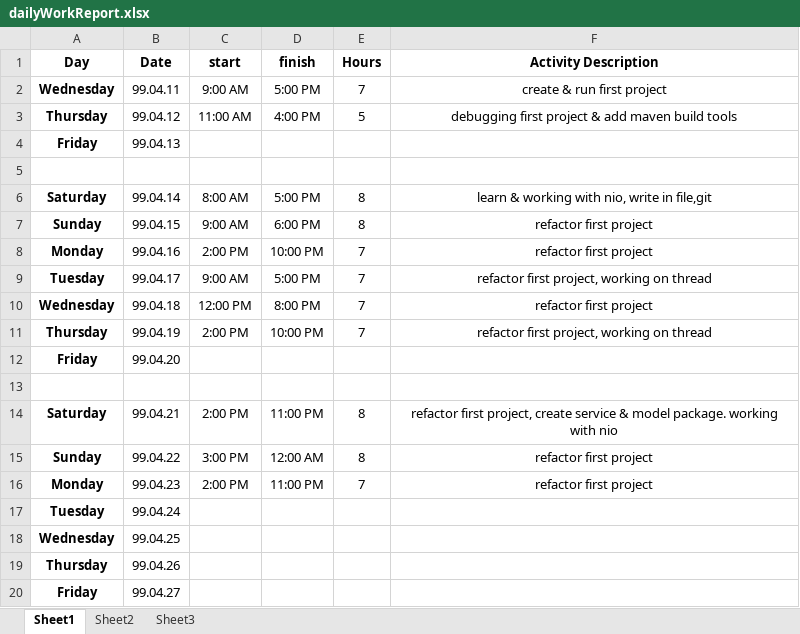
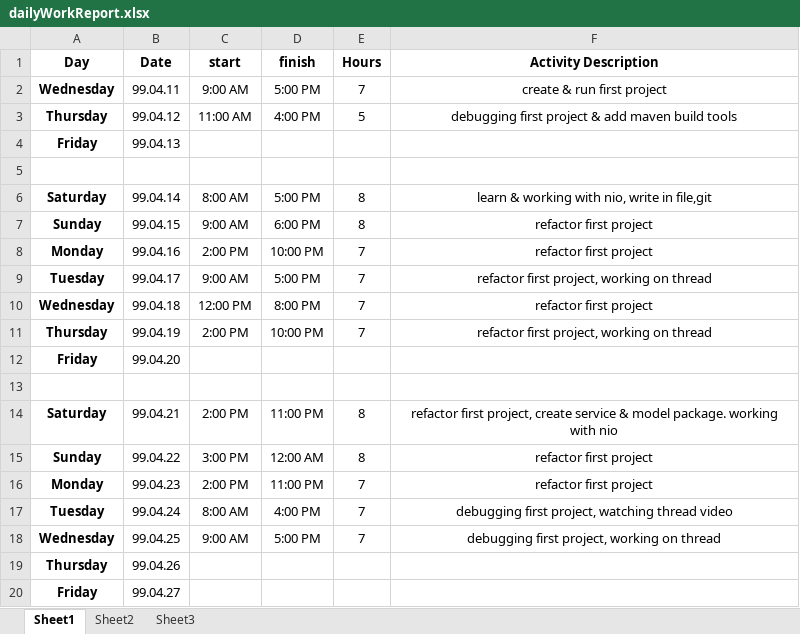
Before and after one commit to forogh1992/salaryPayment, an Excel workbook: dailyWorkReport.xlsx, sheet Sheet1, drawn as a sheet; values as stored, in another font and other column widths than the file's, no borders; the diff names each change by its address in the sheet, - before the commit and + after, or states it on an @@ line.

Commit message:
dailyWorkReport

```diff
--- a/dailyWorkReport.xlsx (sheet Sheet1)
+++ b/dailyWorkReport.xlsx (sheet Sheet1)
-C17 (start): (empty)
+C17 (start): 8:00 AM
-D17 (finish): (empty)
+D17 (finish): 4:00 PM
-E17:E18 (Hours): (empty)
+E17:E18 (Hours): 7
-F17 (Activity Description): (empty)
+F17 (Activity Description): debugging first project, watching thread video
-C18 (start): (empty)
+C18 (start): 9:00 AM
-D18 (finish): (empty)
+D18 (finish): 5:00 PM
-F18 (Activity Description): (empty)
+F18 (Activity Description): debugging first project, working on thread
```
